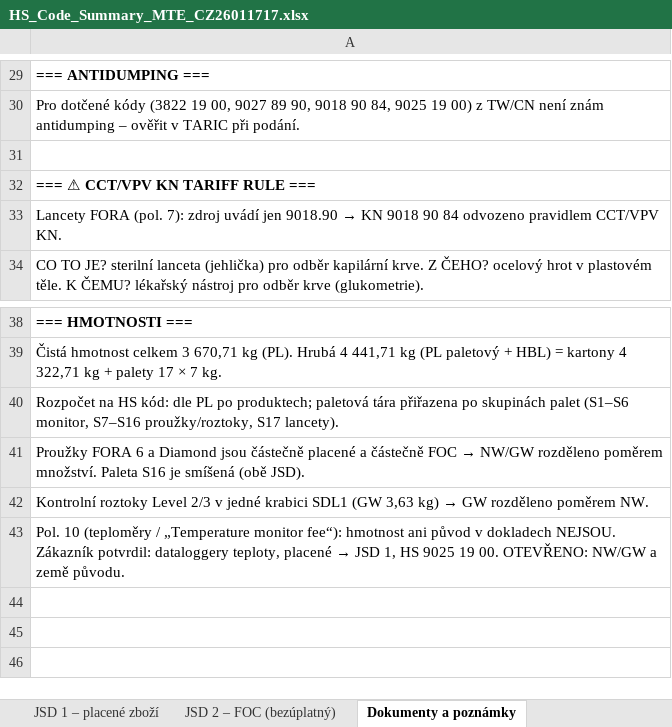
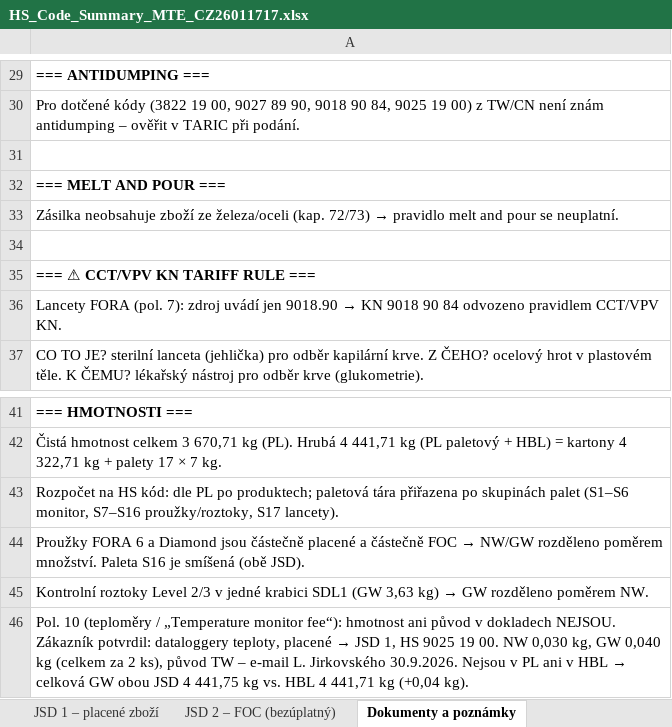
Before and after one commit to Kseni-ia/customs, an Excel workbook: output/HS_Code_Summary_MTE_CZ26011717.xlsx, sheet Dokumenty a poznámky, drawn as a sheet; only a part is shown, gaps mark what is left out; values as stored, in another font and other column widths than the file's, no borders; formulas without a stored value are shown as written; addresses are those after the commit; the diff names each change by its address in the sheet, - before the commit and + after, or states it on an @@ line.

```diff
--- a/output/HS_Code_Summary_MTE_CZ26011717.xlsx (sheet Dokumenty a poznámky)
+++ b/output/HS_Code_Summary_MTE_CZ26011717.xlsx (sheet Dokumenty a poznámky)
+row 32: === MELT AND POUR ===
+row 33: Zásilka neobsahuje zboží ze železa/oceli (kap. 72/73) → pravidlo melt and pour se neuplatní.
+row 34: (empty)
@@ A46: …19 00. OTEVŘENO: NW/GW a země původu. → …19 00. NW 0,030 kg, GW 0,040 kg (celkem za 2 ks), původ TW – e-mail L. Jirkovského 30.9.2026. Nejsou v PL ani v HBL → celková GW obou JSD 4 441,75 kg vs. HBL 4 441,71 kg (+0,04 kg). @@
```
Also changed, not shown: sheet JSD 1 – placené zboží.
